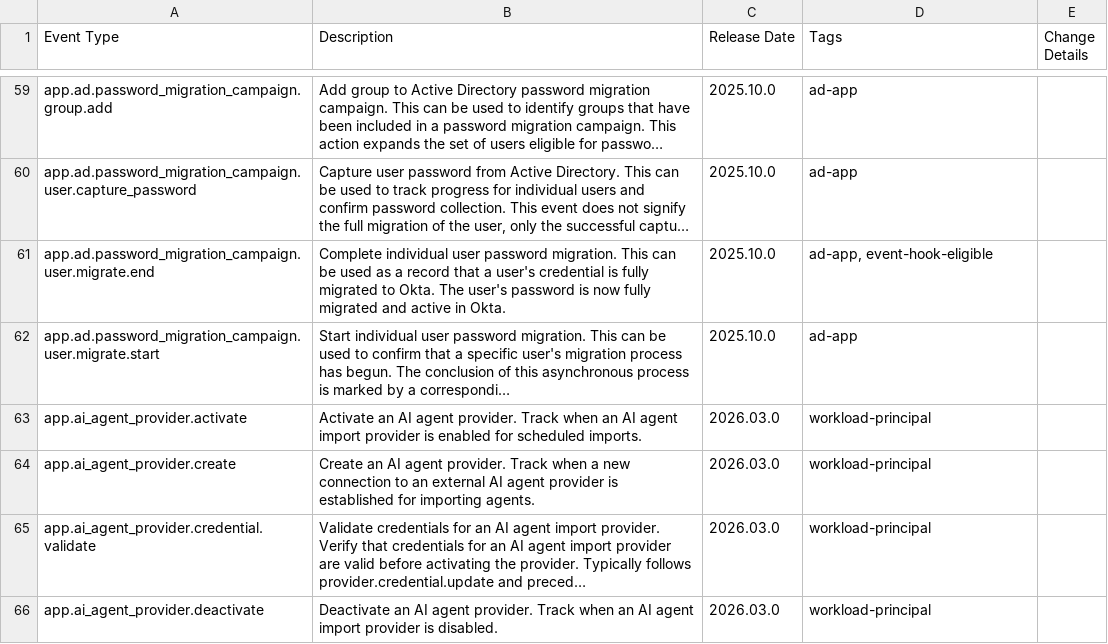
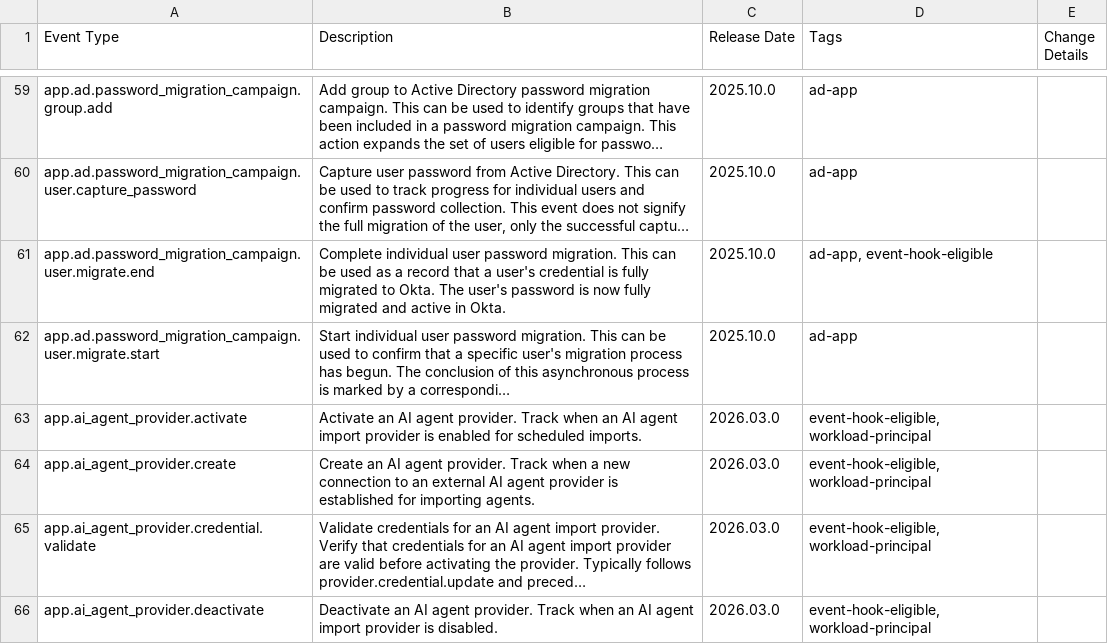
Before and after one commit to okta/okta-developer-docs, a CSV file: packages/@okta/vuepress-site/.vuepress/public/docs/okta-event-types.csv, drawn as a sheet; only a part is shown, gaps mark what is left out; long unchanged cells end in …; the diff covers the shown part only; the diff names each change by its address in the sheet, - before the commit and + after, or states it on an @@ line.

Commit message:
Updated event types catalogue and api errors page

```diff
--- a/packages/@okta/vuepress-site/.vuepress/public/docs/okta-event-types.csv
+++ b/packages/@okta/vuepress-site/.vuepress/public/docs/okta-event-types.csv
-D63:D66 (Tags): workload-principal
+D63:D66 (Tags): event-hook-eligible, workload-principal
```
Also changed, not shown: 7 added rows and 20 edited cells elsewhere in this file, 3 other files.
